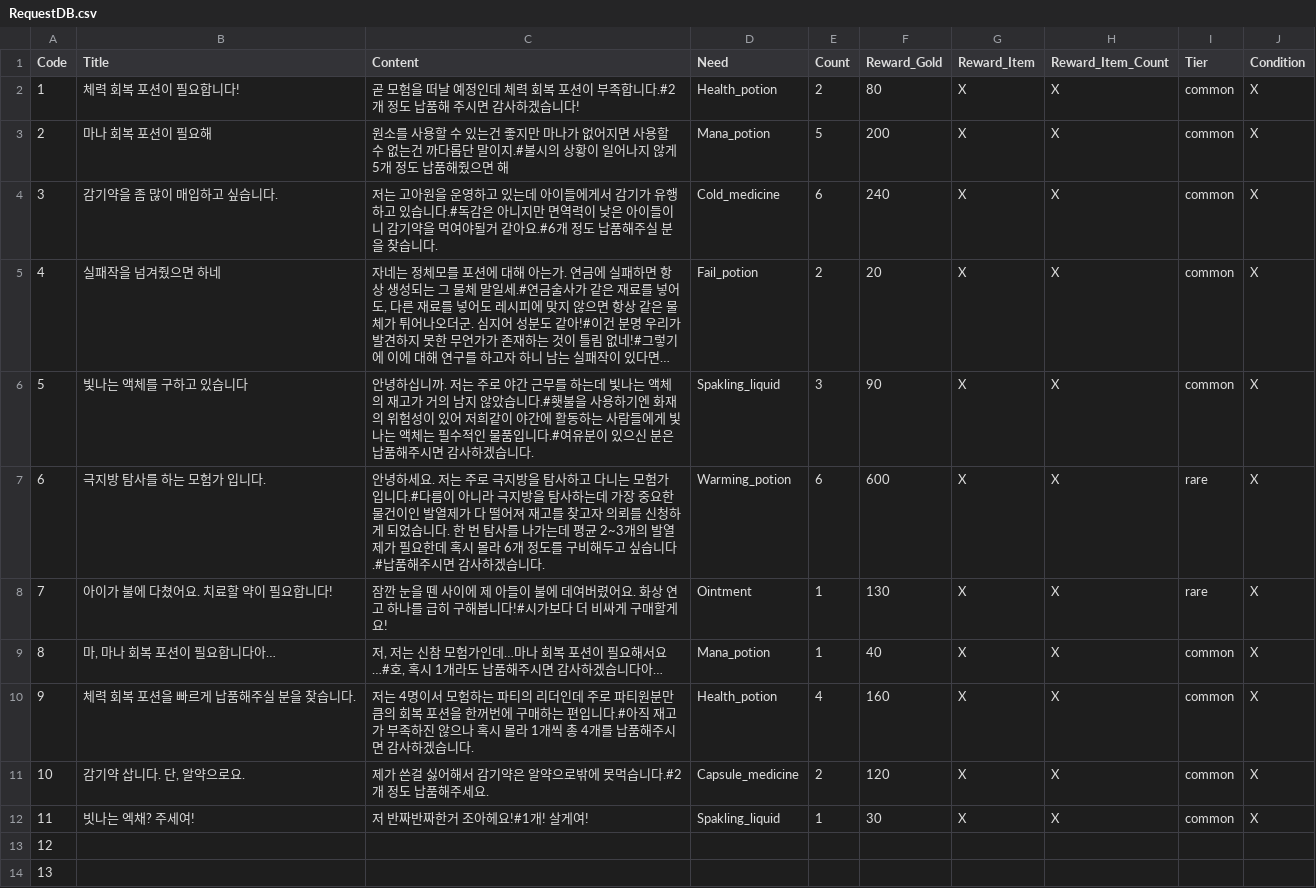
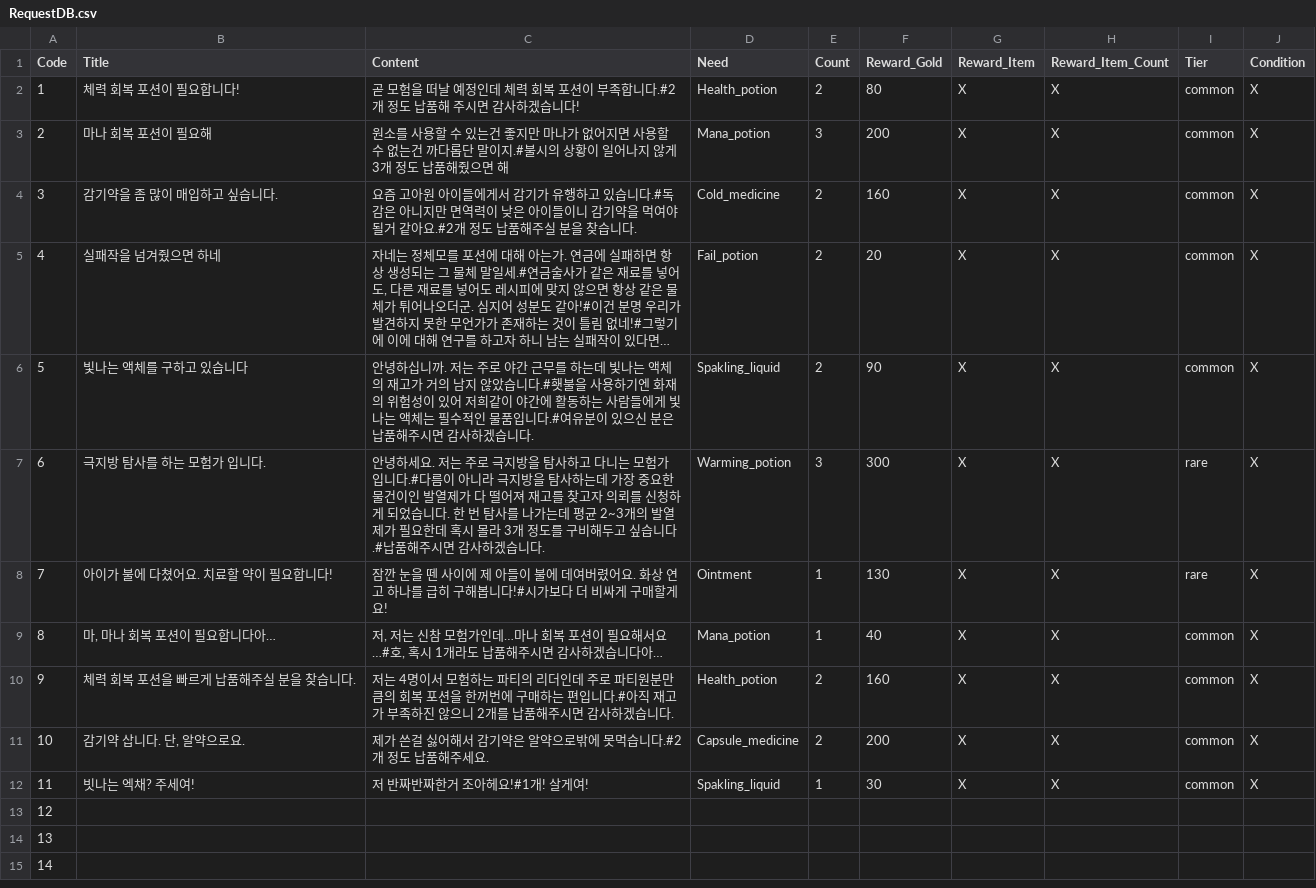
Before and after one commit to bearlee4/Project-LL, a CSV file: Assets/Resources/RequestDB.csv, drawn as a sheet; only a part is shown; the shorter side is filled out with more unchanged rows; long unchanged cells end in …; the diff names each change by its address in the sheet, - before the commit and + after, or states it on an @@ line.

Commit message:
리퀘스트 수정

```diff
--- a/Assets/Resources/RequestDB.csv
+++ b/Assets/Resources/RequestDB.csv
-C3 (Content): …않게 5개 정도…
+C3 (Content): …않게 3개 정도…
-E3 (Count): 5
+E3 (Count): 3
-C4 (Content): 저는 고아원을 운영하고 있는데 아이들에게서 감기가 유행하고 있습니다.#독감은 아니지만 면역력이 낮은 아이들이니 감기약을 먹여야될거 같아요.#6개 정도…
+C4 (Content): 요즘 고아원 아이들에게서 감기가 유행하고 있습니다.#독감은 아니지만 면역력이 낮은 아이들이니 감기약을 먹여야될거 같아요.#2개 정도…
-E4 (Count): 6
+E4 (Count): 2
-F4 (Reward_Gold): 240
+F4 (Reward_Gold): 160
-E6 (Count): 3
+E6 (Count): 2
-C7 (Content): …몰라 6개 정도…
+C7 (Content): …몰라 3개 정도…
-E7 (Count): 6
+E7 (Count): 3
-F7 (Reward_Gold): 600
+F7 (Reward_Gold): 300
-C10 (Content): …진 않으나 혹시 몰라 1개씩 총 4개를 납…
+C10 (Content): …진 않으니 2개를 납…
-E10 (Count): 4
+E10 (Count): 2
-F11 (Reward_Gold): 120
+F11 (Reward_Gold): 200
```
